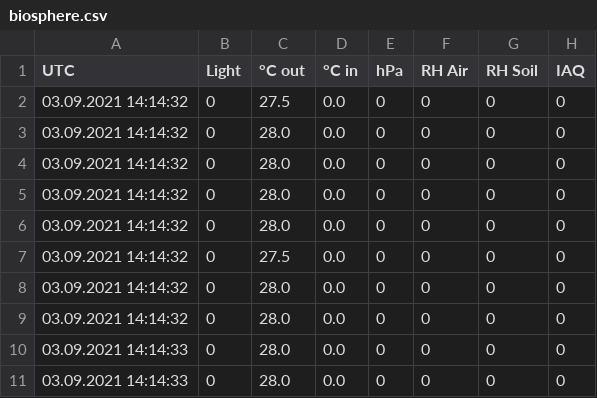
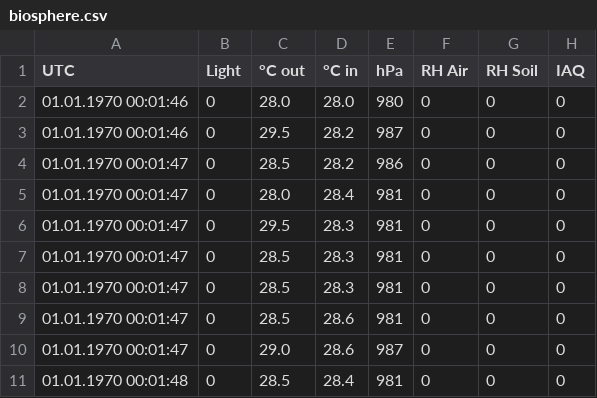
Before and after one commit to TjarkG/biosphere-monitor, a CSV file: biosphere.csv, drawn as a sheet.

```diff
--- a/biosphere.csv
+++ b/biosphere.csv
@@ -1,11 +1,11 @@
 UTC,Light,°C out,°C in,hPa,RH Air,RH Soil,IAQ
-03.09.2021 14:14:32,0,27.5,0.0,0,0,0,0
-03.09.2021 14:14:32,0,28.0,0.0,0,0,0,0
-03.09.2021 14:14:32,0,28.0,0.0,0,0,0,0
-03.09.2021 14:14:32,0,28.0,0.0,0,0,0,0
-03.09.2021 14:14:32,0,28.0,0.0,0,0,0,0
-03.09.2021 14:14:32,0,27.5,0.0,0,0,0,0
-03.09.2021 14:14:32,0,28.0,0.0,0,0,0,0
-03.09.2021 14:14:32,0,28.0,0.0,0,0,0,0
-03.09.2021 14:14:33,0,28.0,0.0,0,0,0,0
-03.09.2021 14:14:33,0,28.0,0.0,0,0,0,0
+01.01.1970 00:01:46,0,28.0,28.0,980,0,0,0
+01.01.1970 00:01:46,0,29.5,28.2,987,0,0,0
+01.01.1970 00:01:47,0,28.5,28.2,986,0,0,0
+01.01.1970 00:01:47,0,28.0,28.4,981,0,0,0
+01.01.1970 00:01:47,0,29.5,28.3,981,0,0,0
+01.01.1970 00:01:47,0,28.5,28.3,981,0,0,0
+01.01.1970 00:01:47,0,28.5,28.3,981,0,0,0
+01.01.1970 00:01:47,0,28.5,28.6,981,0,0,0
+01.01.1970 00:01:47,0,29.0,28.6,987,0,0,0
+01.01.1970 00:01:48,0,28.5,28.4,981,0,0,0
```
Also changed, not shown: 3 other files.
